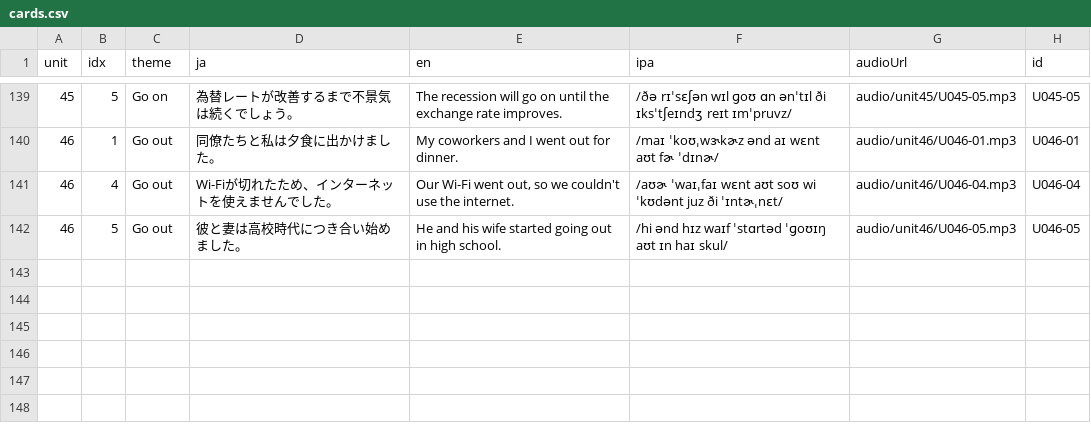
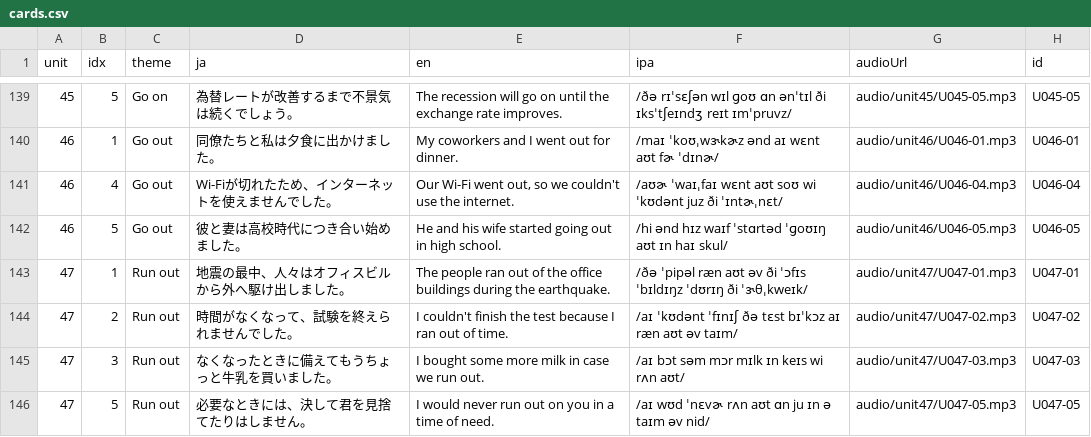
Before and after one commit to ei-mari/atsushi_sc_v2, a CSV file: v3/cards.csv, drawn as a sheet; only a part is shown, gaps mark what is left out.

Commit message:
Add Unit 47 run out cards

```diff
--- a/v3/cards.csv
+++ b/v3/cards.csv
@@ -142 +142,5 @@ unit,idx,theme,ja,en,ipa,audioUrl,id
 46,5,Go out,彼と妻は高校時代につき合い始めました。,He and his wife started going out in high school.,/hi ənd hɪz waɪf ˈstɑrtəd ˈɡoʊɪŋ aʊt ɪn haɪ skul/,audio/unit46/U046-05.mp3,U046-05
+47,1,Run out,地震の最中、人々はオフィスビルから外へ駆け出しました。,The people ran out of the office buildings during the earthquake.,/ðə ˈpipəl ræn aʊt əv ði ˈɔfɪs ˈbɪldɪŋz ˈdʊrɪŋ ði ˈɝθˌkweɪk/,audio/unit47/U047-01.mp3,U047-01
+47,2,Run out,時間がなくなって、試験を終えられませんでした。,I couldn't finish the test because I ran out of time.,/aɪ ˈkʊdənt ˈfɪnɪʃ ðə tɛst bɪˈkɔz aɪ ræn aʊt əv taɪm/,audio/unit47/U047-02.mp3,U047-02
+47,3,Run out,なくなったときに備えてもうちょっと牛乳を買いました。,I bought some more milk in case we run out.,/aɪ bɔt səm mɔr mɪlk ɪn keɪs wi rʌn aʊt/,audio/unit47/U047-03.mp3,U047-03
+47,5,Run out,必要なときには、決して君を見捨てたりはしません。,I would never run out on you in a time of need.,/aɪ wʊd ˈnɛvɚ rʌn aʊt ɑn ju ɪn ə taɪm əv nid/,audio/unit47/U047-05.mp3,U047-05
```
Also changed, not shown: 4 other files.
